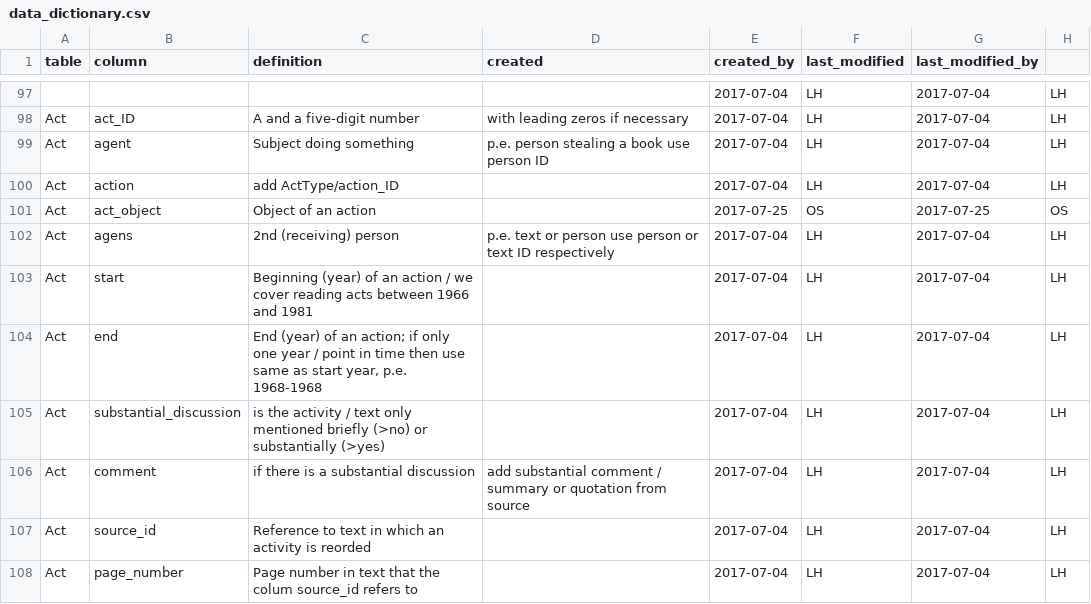
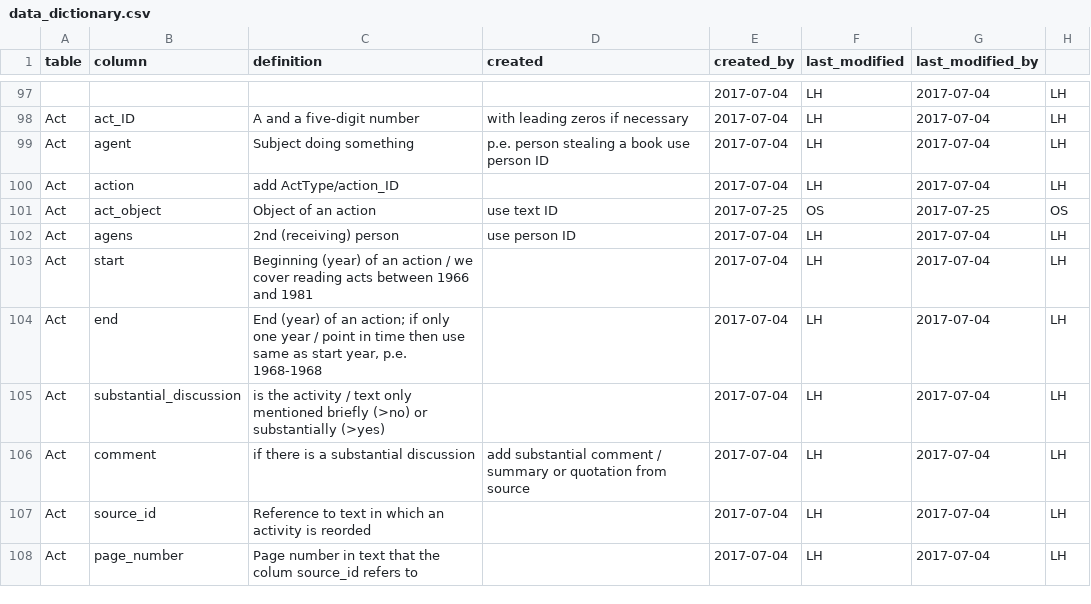
Before and after one commit to duncdrum/mini-reading, a CSV file: helper/data_dictionary.csv, drawn as a sheet; only a part is shown, gaps mark what is left out.

Commit message:
additions to datadict

```diff
--- a/helper/data_dictionary.csv
+++ b/helper/data_dictionary.csv
@@ -100,4 +100,4 @@ Act,agent,Subject doing something,p.e. person stealing a book use person ID,2017
 Act,action,add ActType/action_ID,,2017-07-04,LH,2017-07-04,LH
-Act,act_object,Object of an action,,2017-07-25,OS,2017-07-25,OS
-Act,agens,2nd (receiving) person ,p.e. text or person use person or text ID respectively,2017-07-04,LH,2017-07-04,LH
+Act,act_object,Object of an action,use text ID,2017-07-25,OS,2017-07-25,OS
+Act,agens,2nd (receiving) person ,use person ID,2017-07-04,LH,2017-07-04,LH
 Act,start,Beginning (year) of an action / we cover reading acts between 1966 and 1981,,2017-07-04,LH,2017-07-04,LH
```
